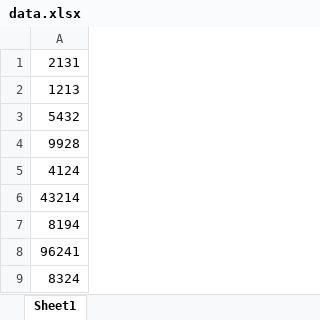
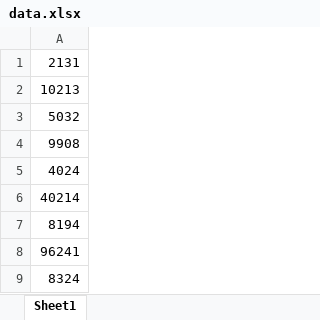
Before and after one commit to R-Grigala/NumberPicker, an Excel workbook: data.xlsx, sheet Sheet1, drawn as a sheet; values as stored, in another font and other column widths than the file's, no borders; the diff names each change by its address in the sheet, - before the commit and + after, or states it on an @@ line.

```diff
--- a/data.xlsx (sheet Sheet1)
+++ b/data.xlsx (sheet Sheet1)
-A2: 1213
+A2: 10213
-A3: 5432
+A3: 5032
-A4: 9928
+A4: 9908
-A5: 4124
+A5: 4024
-A6: 43214
+A6: 40214
```
Also changed, not shown: 4 other files.
